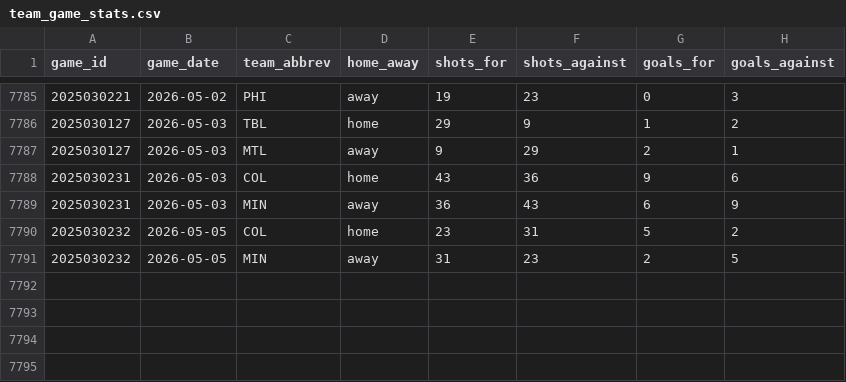
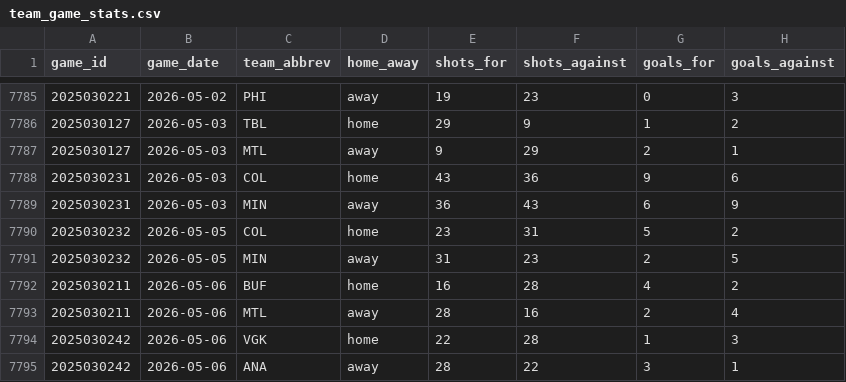
Before and after one commit to naustin1117/oddsAnalyzer, a CSV file: data/team_game_stats.csv, drawn as a sheet; only a part is shown, gaps mark what is left out.

```diff
--- a/data/team_game_stats.csv
+++ b/data/team_game_stats.csv
@@ -7791 +7791,5 @@ game_id,game_date,team_abbrev,home_away,shots_for,shots_against,goals_for,goals_
 2025030232,2026-05-05,MIN,away,31,23,2,5
+2025030211,2026-05-06,BUF,home,16,28,4,2
+2025030211,2026-05-06,MTL,away,28,16,2,4
+2025030242,2026-05-06,VGK,home,22,28,1,3
+2025030242,2026-05-06,ANA,away,28,22,3,1
```
Also changed, not shown: 3 other files.
